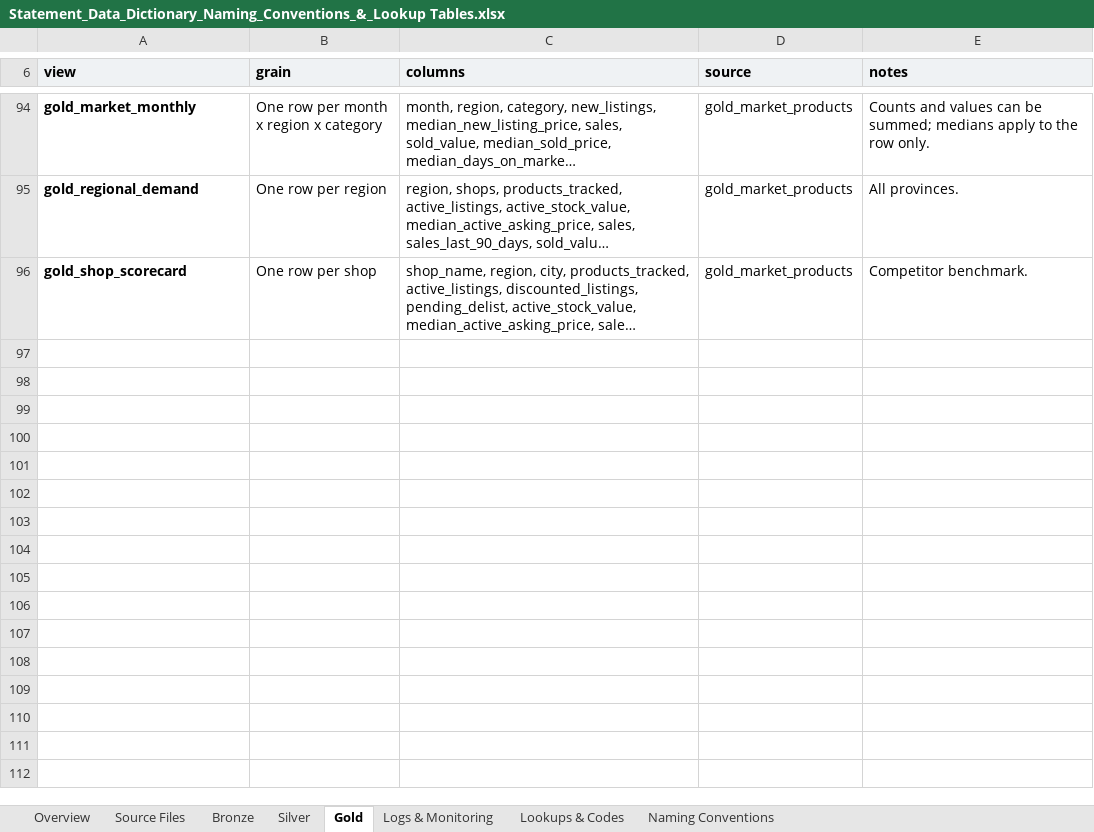
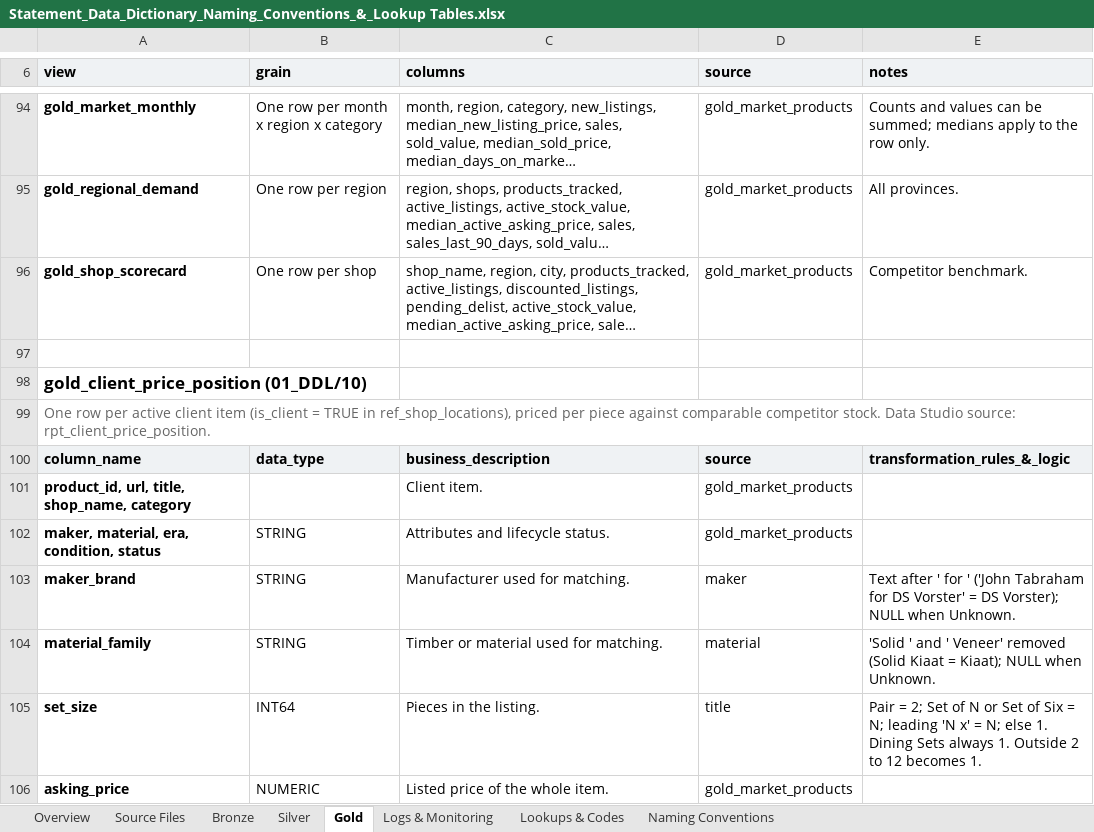
Before and after one commit to RlR-Design/MCM-Competitor-Data-Pipeline, an Excel workbook: 03_Documentation/Statement_Data_Dictionary_Naming_Conventions_&_Lookup Tables.xlsx, sheet Gold, drawn as a sheet; only a part is shown, gaps mark what is left out; long unchanged cells end in …; values as stored, in another font and other column widths than the file's, no borders; the diff covers the shown part only; the diff names each change by its address in the sheet, - before the commit and + after, or states it on an @@ line.

```diff
--- a/03_Documentation/Statement_Data_Dictionary_Naming_Conventions_&_Lookup Tables.xlsx (sheet Gold)
+++ b/03_Documentation/Statement_Data_Dictionary_Naming_Conventions_&_Lookup Tables.xlsx (sheet Gold)
+row 97: (empty)
+row 98: gold_client_price_position (01_DDL/10)
+row 99: One row per active client item (is_client = TRUE in ref_shop_locations), priced per piece against comparable competitor stock. Data Studio source: rpt_client_price_position.
+row 100: column_name | data_type | business_description | source | transformation_rules_&_logic
+row 101: product_id, url, title, shop_name, category |  | Client item. | gold_market_products
+row 102: maker, material, era, condition, status | STRING | Attributes and lifecycle status. | gold_market_products
+row 103: maker_brand | STRING | Manufacturer used for matching. | maker | Text after ' for ' ('John Tabraham for DS Vorster' = DS Vorster); NULL when Unknown.
+row 104: material_family | STRING | Timber or material used for matching. | material | 'Solid ' and ' Veneer' removed (Solid Kiaat = Kiaat); NULL when Unknown.
+row 105: set_size | INT64 | Pieces in the listing. | title | Pair = 2; Set of N or Set of Six = N; leading 'N x' = N; else 1. Dining Sets always 1. Outside 2 to 12 becomes 1.
+row 106: asking_price | NUMERIC | Listed price of the whole item. | gold_market_products
```
Also changed, not shown: 18 added rows and 1 edited cell elsewhere in this sheet, sheet Lookups & Codes, sheet Overview, sheet Naming Conventions, sheet Logs & Monitoring, 7 other files.
